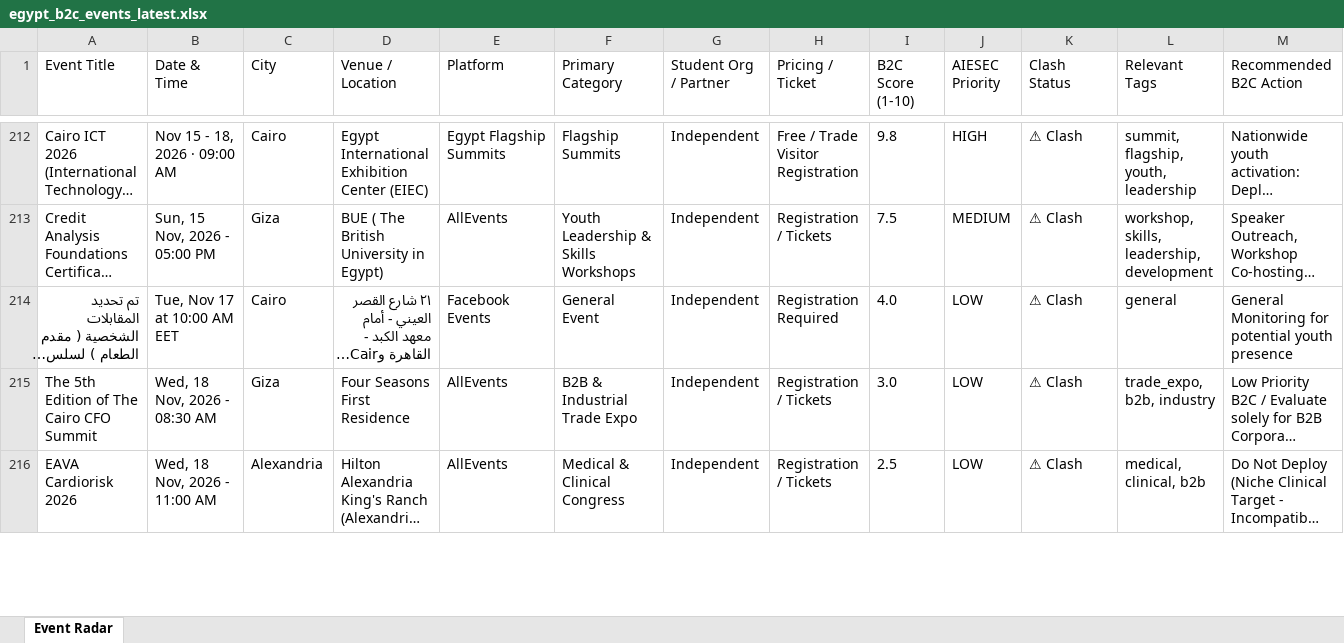
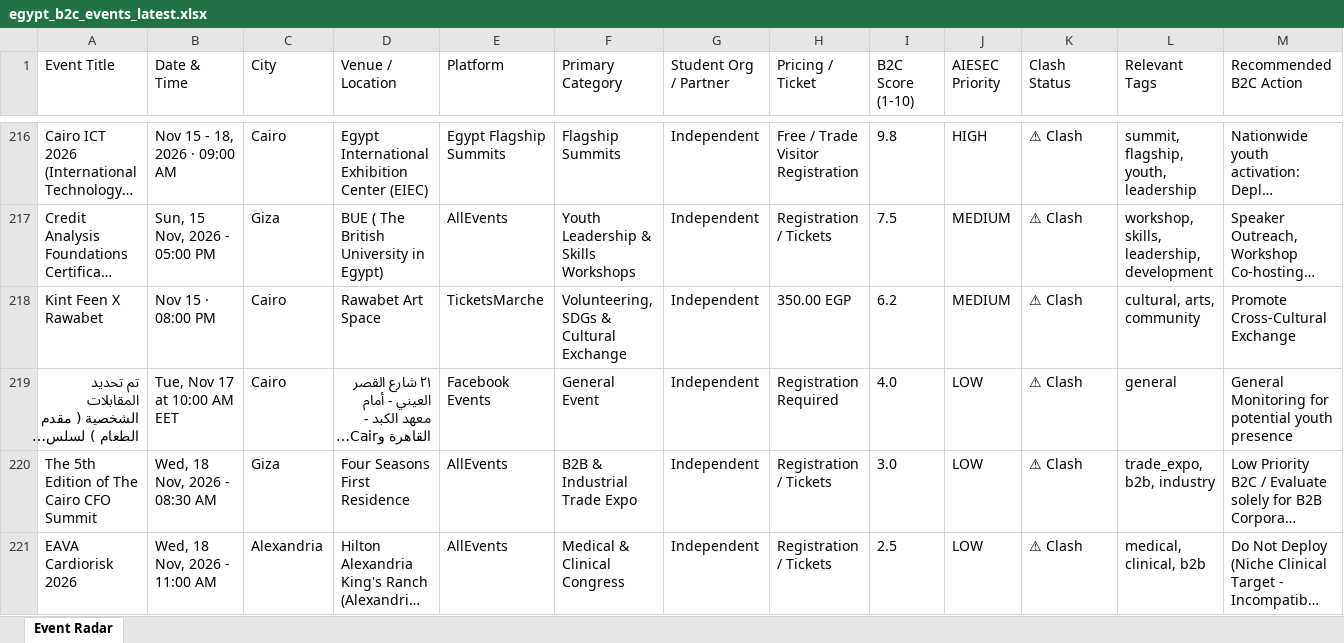
Before and after one commit to abdelrahmanmotazz/aiesec-event-radar, an Excel workbook: docs/data/egypt_b2c_events_latest.xlsx, sheet Event Radar, drawn as a sheet; only a part is shown, gaps mark what is left out; long unchanged cells end in …; values as stored, in another font and other column widths than the file's, no borders; rows hold the shown columns only; the diff covers the shown part only; the diff names each change by its address in the sheet, - before the commit and + after, or states it on an @@ line.

```diff
--- a/docs/data/egypt_b2c_events_latest.xlsx (sheet Event Radar)
+++ b/docs/data/egypt_b2c_events_latest.xlsx (sheet Event Radar)
+row 218: Kint Feen X Rawabet | Nov 15 · 08:00 PM | Cairo | Rawabet Art Space | TicketsMarche | Volunteering, SDGs & Cultural Exchange | Independent | 350.00 EGP | 6.2 | MEDIUM | ⚠ Clash | cultural, arts, community | Promote Cross-Cultural Exchange
```
Also changed, not shown: 8 added rows, 2 removed rows, 9 moved rows and 12 edited cells elsewhere in this sheet, data/aiesec_egypt_events_latest.xlsx, data/egypt_b2c_events_latest.xlsx, 10 other files.
